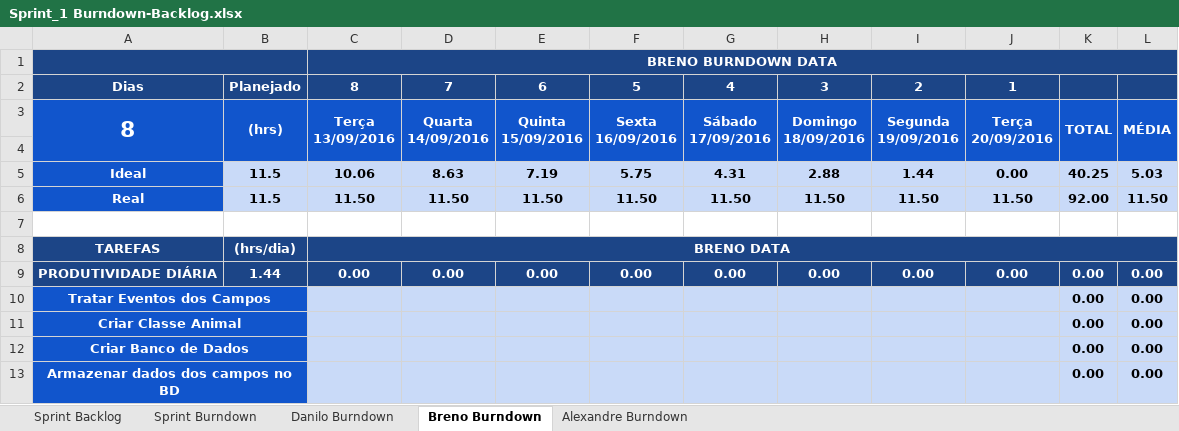
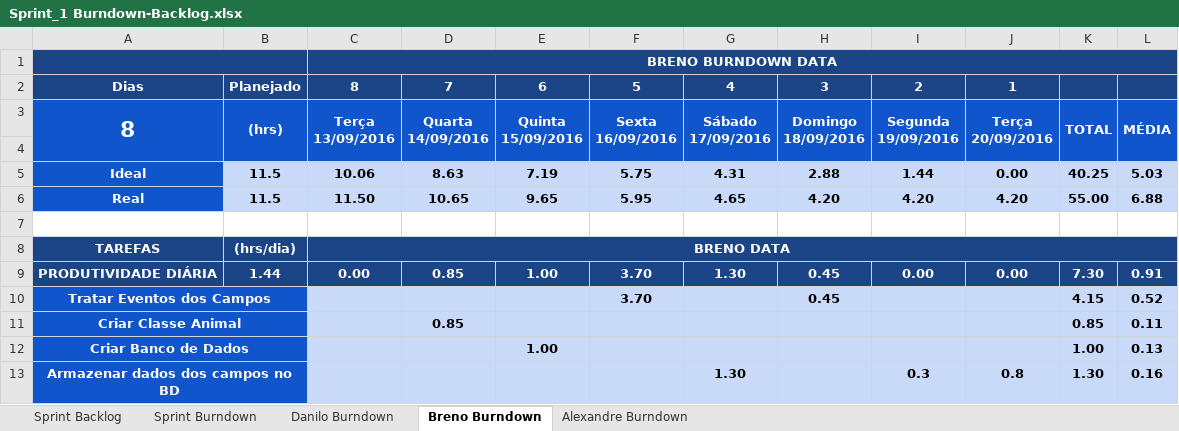
Before and after one commit to ufrpe-uast/adocao, an Excel workbook: Sprint-2/Sprint_1 Burndown-Backlog.xlsx, sheet Breno Burndown, drawn as a sheet; values as stored, in another font and other column widths than the file's, no borders; charts and pictures and conditional formats not drawn; the diff names each change by its address in the sheet, - before the commit and + after, or states it on an @@ line.

Commit message:
Burndown backlog

```diff
--- a/Sprint-2/Sprint_1 Burndown-Backlog.xlsx (sheet Breno Burndown)
+++ b/Sprint-2/Sprint_1 Burndown-Backlog.xlsx (sheet Breno Burndown)
-D6: 11.50
+D6: 10.65
-E6: 11.50
+E6: 9.65
-F6: 11.50
+F6: 5.95
-G6: 11.50
+G6: 4.65
-H6: 11.50
+H6: 4.20
-I6: 11.50
+I6: 4.20
-J6: 11.50
+J6: 4.20
-K6: 92.00
+K6: 55.00
-L6: 11.50
+L6: 6.88
-D9: 0.00
+D9: 0.85
-E9: 0.00
+E9: 1.00
-F9: 0.00
+F9: 3.70
-G9: 0.00
+G9: 1.30
-H9: 0.00
+H9: 0.45
-K9: 0.00
+K9: 7.30
-L9: 0.00
+L9: 0.91
-F10: (empty)
+F10: 3.70
-H10: (empty)
+H10: 0.45
-K10: 0.00
+K10: 4.15
-L10: 0.00
+L10: 0.52
-D11: (empty)
+D11: 0.85
-K11: 0.00
+K11: 0.85
-L11: 0.00
+L11: 0.11
-E12: (empty)
+E12: 1.00
-K12: 0.00
+K12: 1.00
-L12: 0.00
+L12: 0.13
-G13: (empty)
+G13: 1.30
-I13: (empty)
+I13: 0.3
-J13: (empty)
+J13: 0.8
-K13: 0.00
+K13: 1.30
-L13: 0.00
+L13: 0.16
```
Also changed, not shown: sheet Sprint Burndown, charts or pictures, 1 other file.
